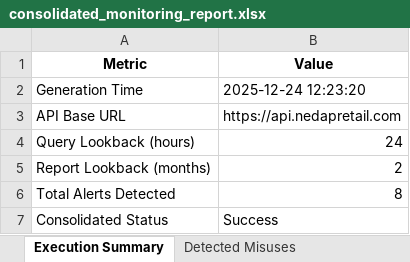
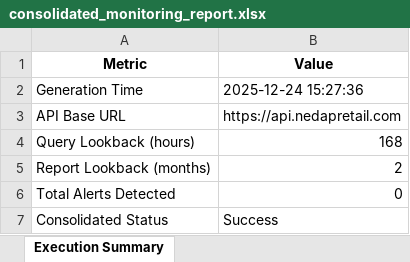
Before and after one commit to xadriann/Status-dashboard, an Excel workbook: consolidated_monitoring_report.xlsx, sheet Execution Summary, drawn as a sheet; values as stored, in another font and other column widths than the file's, no borders; the diff names each change by its address in the sheet, - before the commit and + after, or states it on an @@ line.

```diff
--- a/consolidated_monitoring_report.xlsx (sheet Execution Summary)
+++ b/consolidated_monitoring_report.xlsx (sheet Execution Summary)
-sheet tab: Detected Misuses
-B2 (Value): 2025-12-24 12:23:20
+B2 (Value): 2025-12-24 15:27:36
-B4 (Value): 24
+B4 (Value): 168
-B6 (Value): 8
+B6 (Value): 0
```
Also changed, not shown: other sheet tabs, 3 other files.
